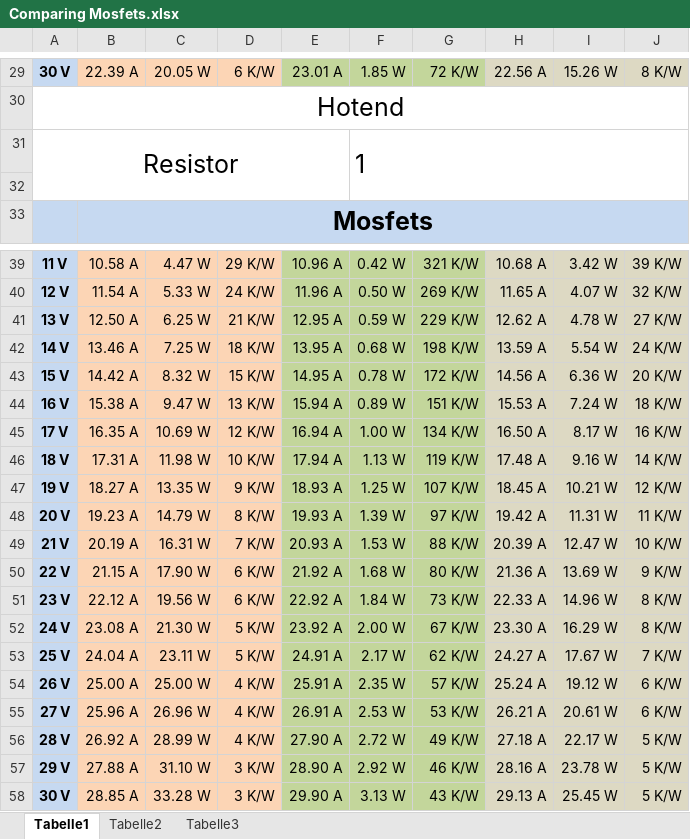
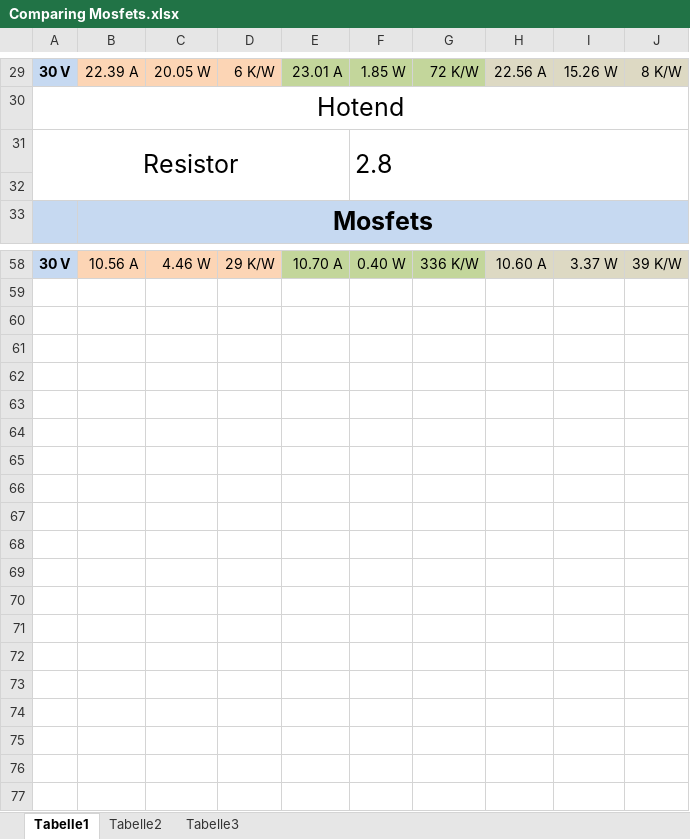
Before and after one commit to D33pWat3r/Double-Mosfet-Protection-for-3D-Printing, an Excel workbook: Comparing Mosfets.xlsx, sheet Tabelle1, drawn as a sheet; only a part is shown, gaps mark what is left out; values as stored, in another font and other column widths than the file's, no borders; removed rows and columns are numbered as before the commit, all else as after; the diff covers the shown part only; the diff names each change by its address in the sheet, - before the commit and + after, or states it on an @@ line.

```diff
--- a/Comparing Mosfets.xlsx (sheet Tabelle1)
+++ b/Comparing Mosfets.xlsx (sheet Tabelle1)
-F31: 1
+F31: 2.8
-A58: 11 V
+A58: 30 V
-B58: 10.58 A
+B58: 10.56 A
-C58: 4.47 W
+C58: 4.46 W
-E58: 10.96 A
+E58: 10.70 A
-F58: 0.42 W
+F58: 0.40 W
-G58: 321 K/W
+G58: 336 K/W
-H58: 10.68 A
+H58: 10.60 A
-I58: 3.42 W
+I58: 3.37 W
-row 40: 12 V | 11.54 A | 5.33 W | 24 K/W | 11.96 A | 0.50 W | 269 K/W | 11.65 A | 4.07 W | 32 K/W
-row 41: 13 V | 12.50 A | 6.25 W | 21 K/W | 12.95 A | 0.59 W | 229 K/W | 12.62 A | 4.78 W | 27 K/W
-row 42: 14 V | 13.46 A | 7.25 W | 18 K/W | 13.95 A | 0.68 W | 198 K/W | 13.59 A | 5.54 W | 24 K/W
-row 43: 15 V | 14.42 A | 8.32 W | 15 K/W | 14.95 A | 0.78 W | 172 K/W | 14.56 A | 6.36 W | 20 K/W
-row 44: 16 V | 15.38 A | 9.47 W | 13 K/W | 15.94 A | 0.89 W | 151 K/W | 15.53 A | 7.24 W | 18 K/W
-row 45: 17 V | 16.35 A | 10.69 W | 12 K/W | 16.94 A | 1.00 W | 134 K/W | 16.50 A | 8.17 W | 16 K/W
-row 46: 18 V | 17.31 A | 11.98 W | 10 K/W | 17.94 A | 1.13 W | 119 K/W | 17.48 A | 9.16 W | 14 K/W
-row 47: 19 V | 18.27 A | 13.35 W | 9 K/W | 18.93 A | 1.25 W | 107 K/W | 18.45 A | 10.21 W | 12 K/W
-row 48: 20 V | 19.23 A | 14.79 W | 8 K/W | 19.93 A | 1.39 W | 97 K/W | 19.42 A | 11.31 W | 11 K/W
-row 49: 21 V | 20.19 A | 16.31 W | 7 K/W | 20.93 A | 1.53 W | 88 K/W | 20.39 A | 12.47 W | 10 K/W
-row 50: 22 V | 21.15 A | 17.90 W | 6 K/W | 21.92 A | 1.68 W | 80 K/W | 21.36 A | 13.69 W | 9 K/W
-row 51: 23 V | 22.12 A | 19.56 W | 6 K/W | 22.92 A | 1.84 W | 73 K/W | 22.33 A | 14.96 W | 8 K/W
-row 52: 24 V | 23.08 A | 21.30 W | 5 K/W | 23.92 A | 2.00 W | 67 K/W | 23.30 A | 16.29 W | 8 K/W
-row 53: 25 V | 24.04 A | 23.11 W | 5 K/W | 24.91 A | 2.17 W | 62 K/W | 24.27 A | 17.67 W | 7 K/W
-row 54: 26 V | 25.00 A | 25.00 W | 4 K/W | 25.91 A | 2.35 W | 57 K/W | 25.24 A | 19.12 W | 6 K/W
-row 55: 27 V | 25.96 A | 26.96 W | 4 K/W | 26.91 A | 2.53 W | 53 K/W | 26.21 A | 20.61 W | 6 K/W
-row 56: 28 V | 26.92 A | 28.99 W | 4 K/W | 27.90 A | 2.72 W | 49 K/W | 27.18 A | 22.17 W | 5 K/W
-row 57: 29 V | 27.88 A | 31.10 W | 3 K/W | 28.90 A | 2.92 W | 46 K/W | 28.16 A | 23.78 W | 5 K/W
-row 58: 30 V | 28.85 A | 33.28 W | 3 K/W | 29.90 A | 3.13 W | 43 K/W | 29.13 A | 25.45 W | 5 K/W
```
Also changed, not shown: 20 added rows and 1 removed row elsewhere in this sheet, formulas that keep their value, 1 other file.
